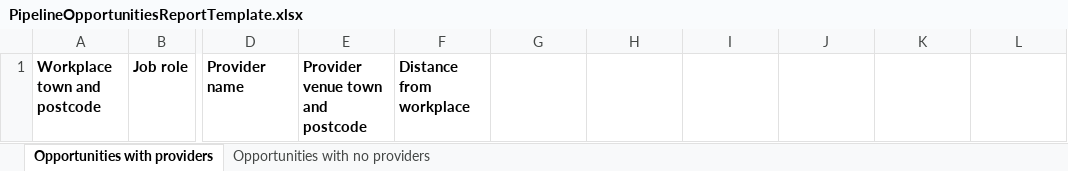
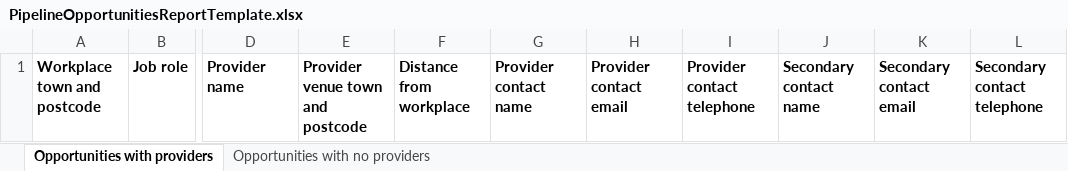
Before and after one commit to SkillsFundingAgency/tl-matching, an Excel workbook: src/Sfa.Tl.Matching.Application/Templates/PipelineOpportunitiesReportTemplate.xlsx, sheet Opportunities with providers, drawn as a sheet; only a part is shown, gaps mark what is left out; values as stored, in another font and other column widths than the file's, no borders; the diff names each change by its address in the sheet, - before the commit and + after, or states it on an @@ line.

Commit message:
TLWP-845 - Add columns to pipeline report

```diff
--- a/src/Sfa.Tl.Matching.Application/Templates/PipelineOpportunitiesReportTemplate.xlsx (sheet Opportunities with providers)
+++ b/src/Sfa.Tl.Matching.Application/Templates/PipelineOpportunitiesReportTemplate.xlsx (sheet Opportunities with providers)
-G1: (empty)
+G1: Provider contact name
-H1: (empty)
+H1: Provider contact email
-I1: (empty)
+I1: Provider contact telephone
-J1: (empty)
+J1: Secondary contact name
-K1: (empty)
+K1: Secondary contact email
-L1: (empty)
+L1: Secondary contact telephone
```
Also changed, not shown: sheet Opportunities with no providers, 7 other files.
